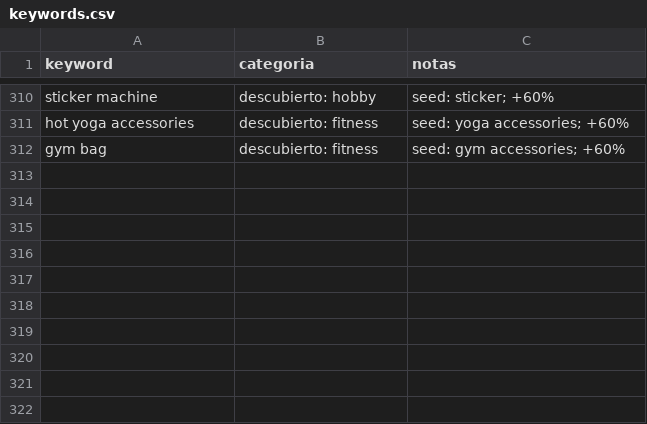
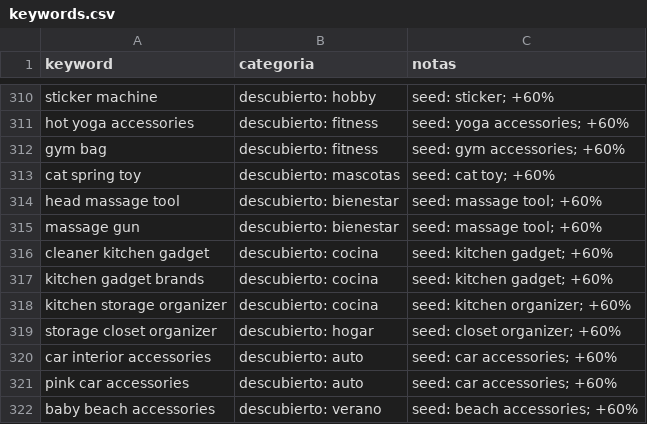
Before and after one commit to infoboy27/weaverslogistic, a CSV file: data/keywords.csv, drawn as a sheet; only a part is shown, gaps mark what is left out.

```diff
--- a/data/keywords.csv
+++ b/data/keywords.csv
@@ -312 +312,11 @@ hot yoga accessories,descubierto: fitness,seed: yoga accessories; +60%
 gym bag,descubierto: fitness,seed: gym accessories; +60%
+cat spring toy,descubierto: mascotas,seed: cat toy; +60%
+head massage tool,descubierto: bienestar,seed: massage tool; +60%
+massage gun,descubierto: bienestar,seed: massage tool; +60%
+cleaner kitchen gadget,descubierto: cocina,seed: kitchen gadget; +60%
+kitchen gadget brands,descubierto: cocina,seed: kitchen gadget; +60%
+kitchen storage organizer,descubierto: cocina,seed: kitchen organizer; +60%
+storage closet organizer,descubierto: hogar,seed: closet organizer; +60%
+car interior accessories,descubierto: auto,seed: car accessories; +60%
+pink car accessories,descubierto: auto,seed: car accessories; +60%
+baby beach accessories,descubierto: verano,seed: beach accessories; +60%
```
Also changed, not shown: data/discovery.csv, data/ranking.csv, 12 other files.
